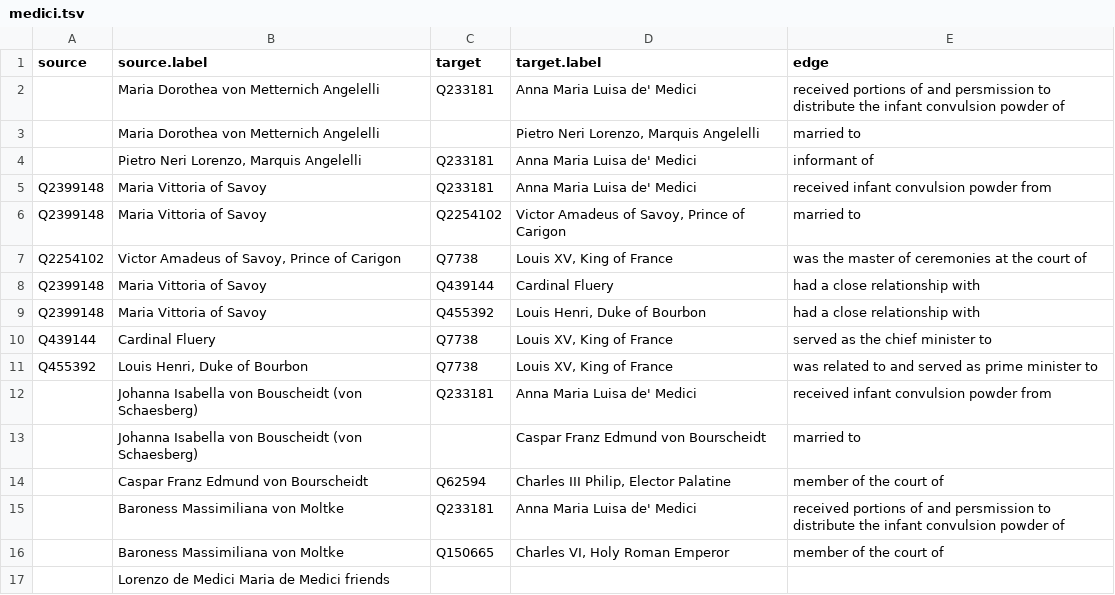
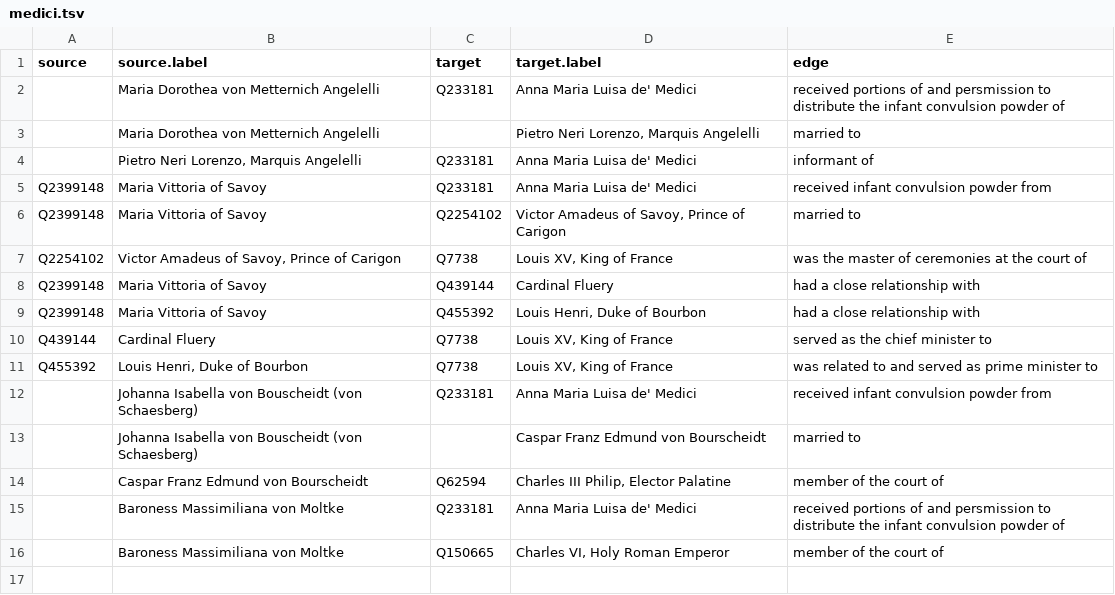
Before and after one commit to lucasmerte/draft, a TSV file: medici.tsv, drawn as a sheet.

```diff
--- a/medici.tsv
+++ b/medici.tsv
@@ -16,2 +16 @@ Q455392	"Louis Henri, Duke of Bourbon"	Q7738	"Louis XV, King of France"	was rela
 	Baroness Massimiliana von Moltke	Q150665	"Charles VI, Holy Roman Emperor"	member of the court of
-	Lorenzo de Medici     Maria de Medici                                            friends
```
